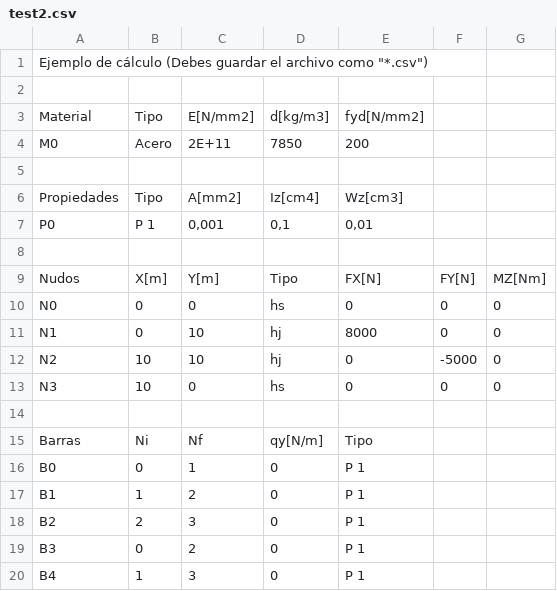
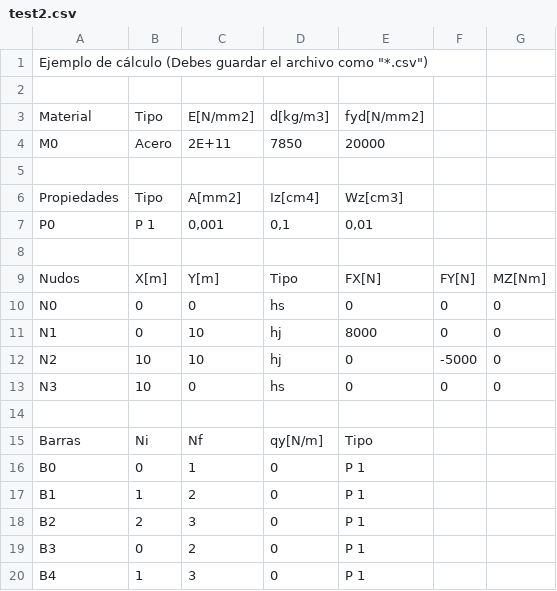
Before and after one commit to evvicente/msapy, a CSV file: trunk/MSA/msa/examples/test2.csv, drawn as a sheet.

```diff
--- a/trunk/MSA/msa/examples/test2.csv
+++ b/trunk/MSA/msa/examples/test2.csv
@@ -3,3 +3,3 @@
 Material;Tipo;E[N/mm2];d[kg/m3];fyd[N/mm2];;
-M0;Acero;2E+11;7850;200;;
+M0;Acero;2E+11;7850;20000;;
 
```
Also changed, not shown: trunk/MSA/msa/examples/portico.csv, 17 other files.
